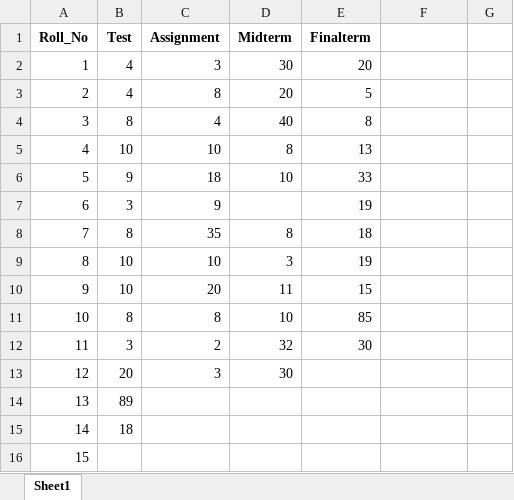
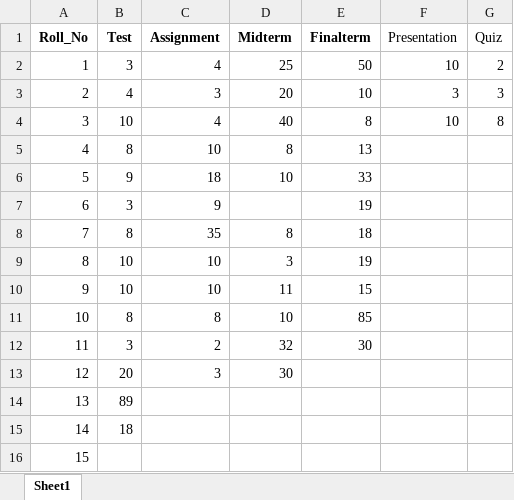
Before and after one commit to bilalzafar11/intelligent_voice_assistant, an Excel workbook: intelligent_voice_assistant/database/student_marks.xlsx, sheet Sheet1, drawn as a sheet; only a part is shown; values as stored, in another font and other column widths than the file's, no borders; the diff names each change by its address in the sheet, - before the commit and + after, or states it on an @@ line.

```diff
--- a/intelligent_voice_assistant/database/student_marks.xlsx (sheet Sheet1)
+++ b/intelligent_voice_assistant/database/student_marks.xlsx (sheet Sheet1)
-F1: (empty)
+F1: Presentation
-G1: (empty)
+G1: Quiz
-B2 (Test): 4
+B2 (Test): 3
-C2 (Assignment): 3
+C2 (Assignment): 4
-D2 (Midterm): 30
+D2 (Midterm): 25
-E2 (Finalterm): 20
+E2 (Finalterm): 50
-F2 (Presentation): (empty)
+F2 (Presentation): 10
-G2 (Quiz): (empty)
+G2 (Quiz): 2
-C3 (Assignment): 8
+C3 (Assignment): 3
-E3 (Finalterm): 5
+E3 (Finalterm): 10
-F3 (Presentation): (empty)
+F3 (Presentation): 3
-G3 (Quiz): (empty)
+G3 (Quiz): 3
-B4 (Test): 8
+B4 (Test): 10
-F4 (Presentation): (empty)
+F4 (Presentation): 10
-G4 (Quiz): (empty)
+G4 (Quiz): 8
-B5 (Test): 10
+B5 (Test): 8
-C10 (Assignment): 20
+C10 (Assignment): 10
```
Also changed, not shown: 20 other files.
